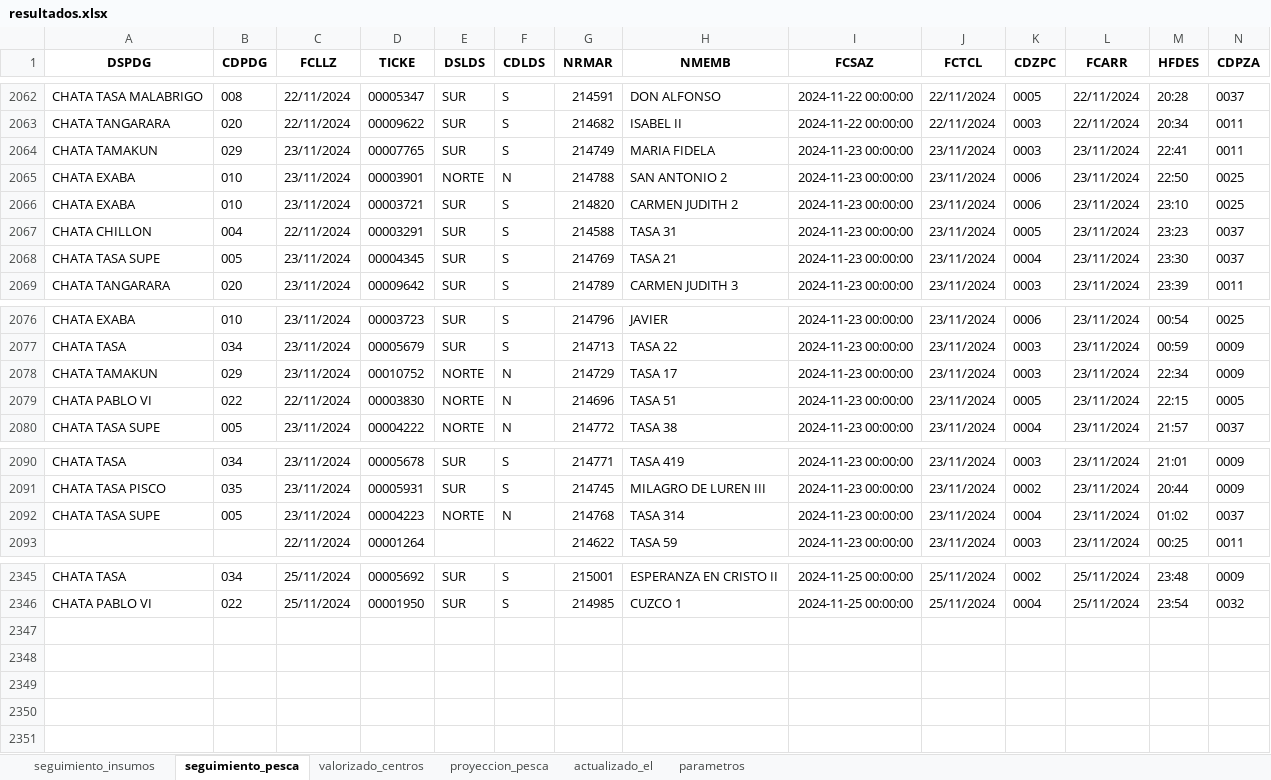
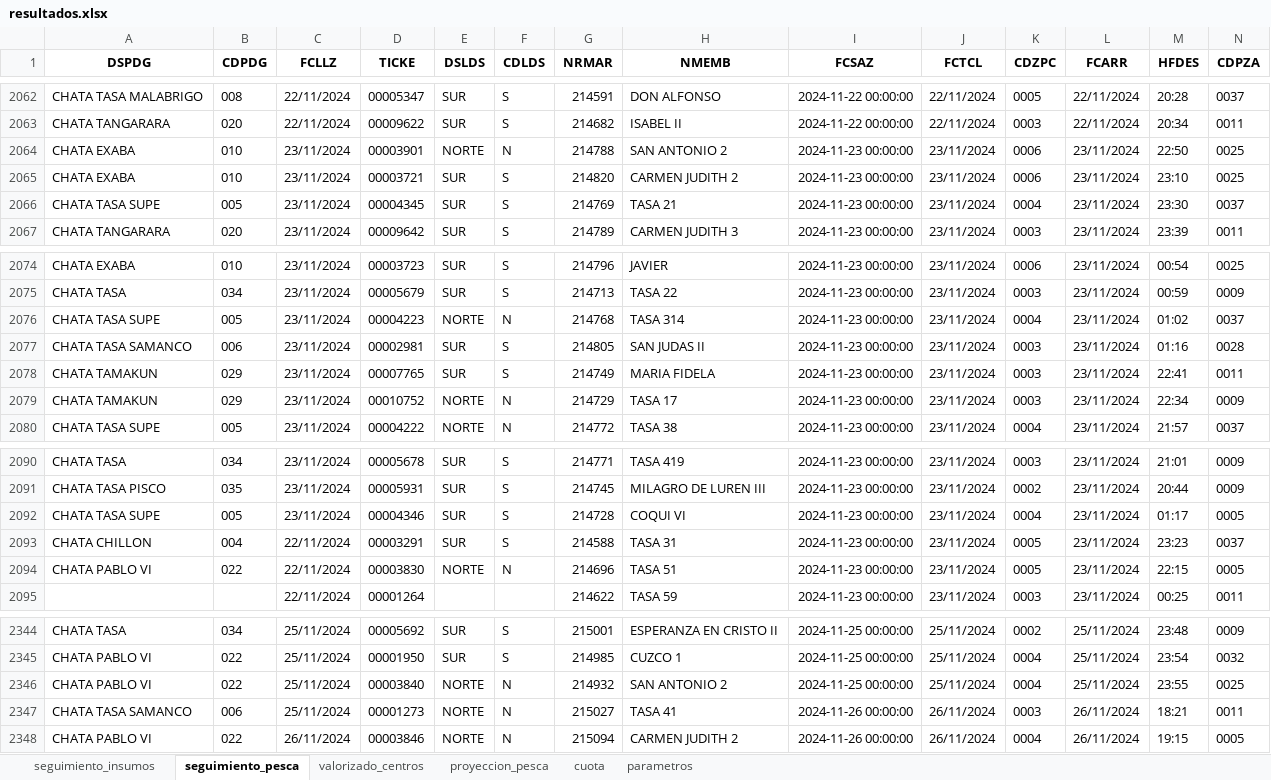
Before and after one commit to abastecimientointerno/app_abastecimiento, an Excel workbook: resultados.xlsx, sheet seguimiento_pesca, drawn as a sheet; only a part is shown, gaps mark what is left out; values as stored, in another font and other column widths than the file's, no borders; removed rows and columns are numbered as before the commit, all else as after; rows hold the shown columns only; the diff covers the shown part only; the diff names each change by its address in the sheet, - before the commit and + after, or states it on an @@ line.

```diff
--- a/resultados.xlsx (sheet seguimiento_pesca)
+++ b/resultados.xlsx (sheet seguimiento_pesca)
-sheet tab: actualizado_el
+sheet tab: cuota
-row 2067: CHATA CHILLON | 004 | 22/11/2024 | 00003291 | SUR | S | 214588 | TASA 31 | 2024-11-23 00:00:00 | 23/11/2024 | 0005 | 23/11/2024 | 23:23 | 0037
@@ row 2092 moved to row 2076: CHATA TASA SUPE @@
@@ row 2120 moved to row 2077: CHATA TASA SAMANCO @@
@@ row 2064 moved to row 2078: CHATA TAMAKUN @@
-row 2079: CHATA PABLO VI | 022 | 22/11/2024 | 00003830 | NORTE | N | 214696 | TASA 51 | 2024-11-23 00:00:00 | 23/11/2024 | 0005 | 23/11/2024 | 22:15 | 0005
@@ row 2119 moved to row 2092: CHATA TASA SUPE @@
+row 2093: CHATA CHILLON | 004 | 22/11/2024 | 00003291 | SUR | S | 214588 | TASA 31 | 2024-11-23 00:00:00 | 23/11/2024 | 0005 | 23/11/2024 | 23:23 | 0037
+row 2094: CHATA PABLO VI | 022 | 22/11/2024 | 00003830 | NORTE | N | 214696 | TASA 51 | 2024-11-23 00:00:00 | 23/11/2024 | 0005 | 23/11/2024 | 22:15 | 0005
@@ row 2296 moved to row 2346: CHATA PABLO VI @@
+row 2347: CHATA TASA SAMANCO | 006 | 25/11/2024 | 00001273 | NORTE | N | 215027 | TASA 41 | 2024-11-26 00:00:00 | 26/11/2024 | 0003 | 26/11/2024 | 18:21 | 0011
+row 2348: CHATA PABLO VI | 022 | 26/11/2024 | 00003846 | NORTE | N | 215094 | CARMEN JUDITH 2 | 2024-11-26 00:00:00 | 26/11/2024 | 0004 | 26/11/2024 | 19:15 | 0005
```
Also changed, not shown: 8 moved rows and 10 edited cells elsewhere in this sheet, sheet seguimiento_insumos, sheet proyeccion_pesca, sheet cuota, 3 other files.
